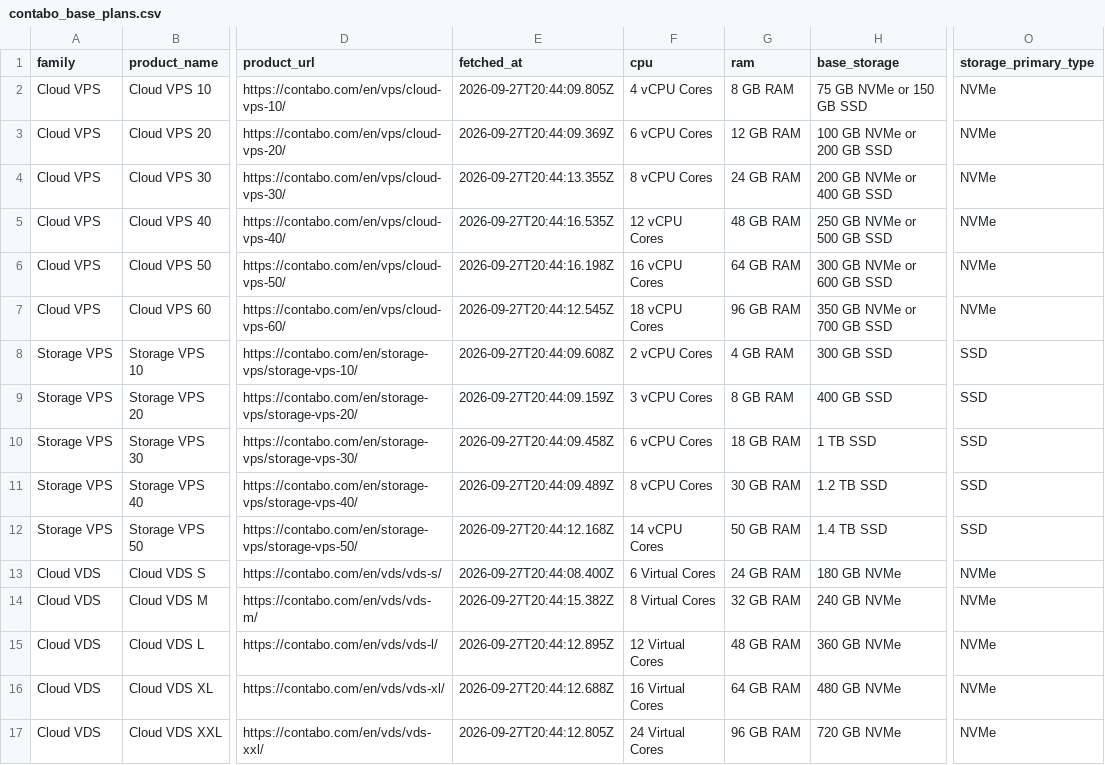
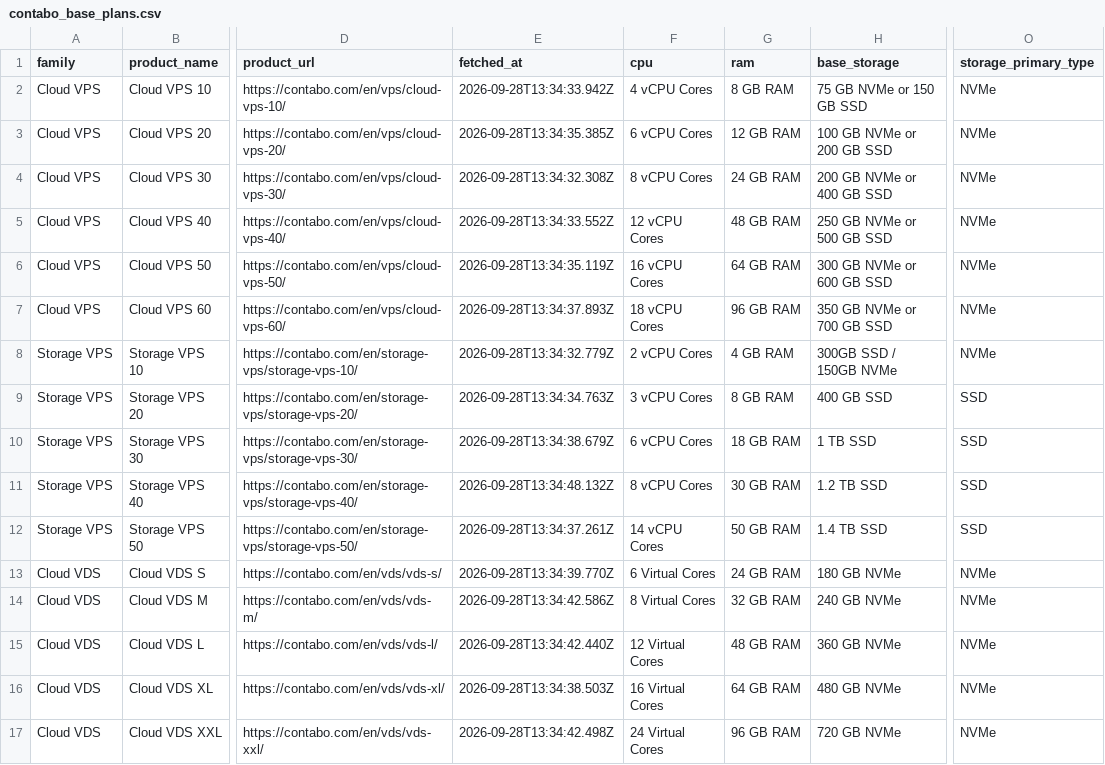
Before and after one commit to securiace-dev/contabo-pricing-scraper, a CSV file: data/output/contabo_base_plans.csv, drawn as a sheet; only a part is shown, gaps mark what is left out; the diff names each change by its address in the sheet, - before the commit and + after, or states it on an @@ line.

```diff
--- a/data/output/contabo_base_plans.csv
+++ b/data/output/contabo_base_plans.csv
-E2 (fetched_at): 2026-09-27T20:44:09.805Z
+E2 (fetched_at): 2026-09-28T13:34:33.942Z
-E3 (fetched_at): 2026-09-27T20:44:09.369Z
+E3 (fetched_at): 2026-09-28T13:34:35.385Z
-E4 (fetched_at): 2026-09-27T20:44:13.355Z
+E4 (fetched_at): 2026-09-28T13:34:32.308Z
-E5 (fetched_at): 2026-09-27T20:44:16.535Z
+E5 (fetched_at): 2026-09-28T13:34:33.552Z
-E6 (fetched_at): 2026-09-27T20:44:16.198Z
+E6 (fetched_at): 2026-09-28T13:34:35.119Z
-E7 (fetched_at): 2026-09-27T20:44:12.545Z
+E7 (fetched_at): 2026-09-28T13:34:37.893Z
-E8 (fetched_at): 2026-09-27T20:44:09.608Z
+E8 (fetched_at): 2026-09-28T13:34:32.779Z
-H8 (base_storage): 300 GB SSD
+H8 (base_storage): 300GB SSD / 150GB NVMe
-O8 (storage_primary_type): SSD
+O8 (storage_primary_type): NVMe
-E9 (fetched_at): 2026-09-27T20:44:09.159Z
+E9 (fetched_at): 2026-09-28T13:34:34.763Z
-E10 (fetched_at): 2026-09-27T20:44:09.458Z
+E10 (fetched_at): 2026-09-28T13:34:38.679Z
-E11 (fetched_at): 2026-09-27T20:44:09.489Z
+E11 (fetched_at): 2026-09-28T13:34:48.132Z
-E12 (fetched_at): 2026-09-27T20:44:12.168Z
+E12 (fetched_at): 2026-09-28T13:34:37.261Z
-E13 (fetched_at): 2026-09-27T20:44:08.400Z
+E13 (fetched_at): 2026-09-28T13:34:39.770Z
-E14 (fetched_at): 2026-09-27T20:44:15.382Z
+E14 (fetched_at): 2026-09-28T13:34:42.586Z
-E15 (fetched_at): 2026-09-27T20:44:12.895Z
+E15 (fetched_at): 2026-09-28T13:34:42.440Z
-E16 (fetched_at): 2026-09-27T20:44:12.688Z
+E16 (fetched_at): 2026-09-28T13:34:38.503Z
-E17 (fetched_at): 2026-09-27T20:44:12.805Z
+E17 (fetched_at): 2026-09-28T13:34:42.498Z
```
Also changed, not shown: data/output/contabo_option_catalog.csv, 9 other files.
